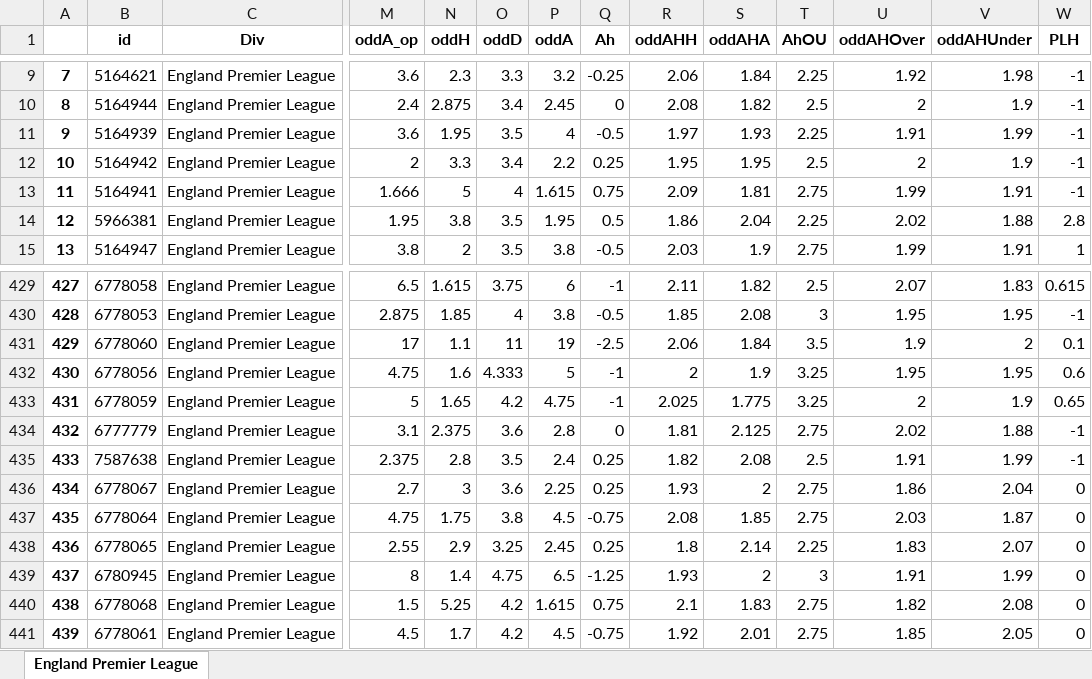
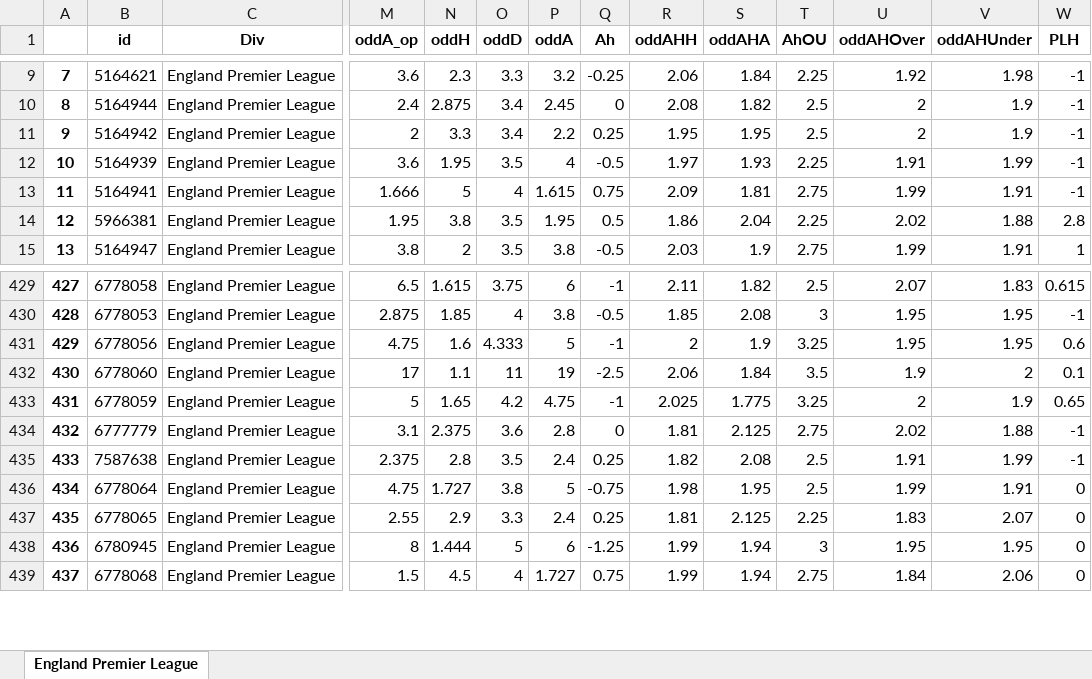
Before and after one commit to pedrogxbet/footdata, an Excel workbook: England Premier League/England Premier League.xlsx, sheet England Premier League, drawn as a sheet; only a part is shown, gaps mark what is left out; values as stored, in another font and other column widths than the file's, no borders; removed rows and columns are numbered as before the commit, all else as after; rows hold the shown columns only; the diff covers the shown part only; the diff names each change by its address in the sheet, - before the commit and + after, or states it on an @@ line.

```diff
--- a/England Premier League/England Premier League.xlsx (sheet England Premier League)
+++ b/England Premier League/England Premier League.xlsx (sheet England Premier League)
@@ row 12 moved to row 11: 9 @@
@@ column A renumbered between rows 12 and 444 @@
@@ row 432 moved to row 431: 429 @@
-row 436: 434 | 6778067 | England Premier League | 2.7 | 3 | 3.6 | 2.25 | 0.25 | 1.93 | 2 | 2.75 | 1.86 | 2.04 | 0
-N436 (oddH): 1.75
+N436 (oddH): 1.727
-P436 (oddA): 4.5
+P436 (oddA): 5
-R436 (oddAHH): 2.08
+R436 (oddAHH): 1.98
-S436 (oddAHA): 1.85
+S436 (oddAHA): 1.95
-T436 (AhOU): 2.75
+T436 (AhOU): 2.5
-U436 (oddAHOver): 2.03
+U436 (oddAHOver): 1.99
-V436 (oddAHUnder): 1.87
+V436 (oddAHUnder): 1.91
-O437 (oddD): 3.25
+O437 (oddD): 3.3
-P437 (oddA): 2.45
+P437 (oddA): 2.4
-R437 (oddAHH): 1.8
+R437 (oddAHH): 1.81
-S437 (oddAHA): 2.14
+S437 (oddAHA): 2.125
-N438 (oddH): 1.4
+N438 (oddH): 1.444
-O438 (oddD): 4.75
+O438 (oddD): 5
-P438 (oddA): 6.5
+P438 (oddA): 6
-R438 (oddAHH): 1.93
+R438 (oddAHH): 1.99
-S438 (oddAHA): 2
+S438 (oddAHA): 1.94
-U438 (oddAHOver): 1.91
+U438 (oddAHOver): 1.95
-V438 (oddAHUnder): 1.99
+V438 (oddAHUnder): 1.95
-N439 (oddH): 5.25
+N439 (oddH): 4.5
-O439 (oddD): 4.2
+O439 (oddD): 4
-P439 (oddA): 1.615
+P439 (oddA): 1.727
-R439 (oddAHH): 2.1
+R439 (oddAHH): 1.99
-S439 (oddAHA): 1.83
+S439 (oddAHA): 1.94
-U439 (oddAHOver): 1.82
+U439 (oddAHOver): 1.84
-V439 (oddAHUnder): 2.08
+V439 (oddAHUnder): 2.06
-row 441: 439 | 6778061 | England Premier League | 4.5 | 1.7 | 4.2 | 4.5 | -0.75 | 1.92 | 2.01 | 2.75 | 1.85 | 2.05 | 0
```
Also changed, not shown: 8 added rows, 28 moved rows and 18 edited cells elsewhere in this sheet, Germany 3Liga/Germany 3Liga.xlsx, Germany Bundesliga I/Germany Bundesliga I.xlsx, 39 other files.
